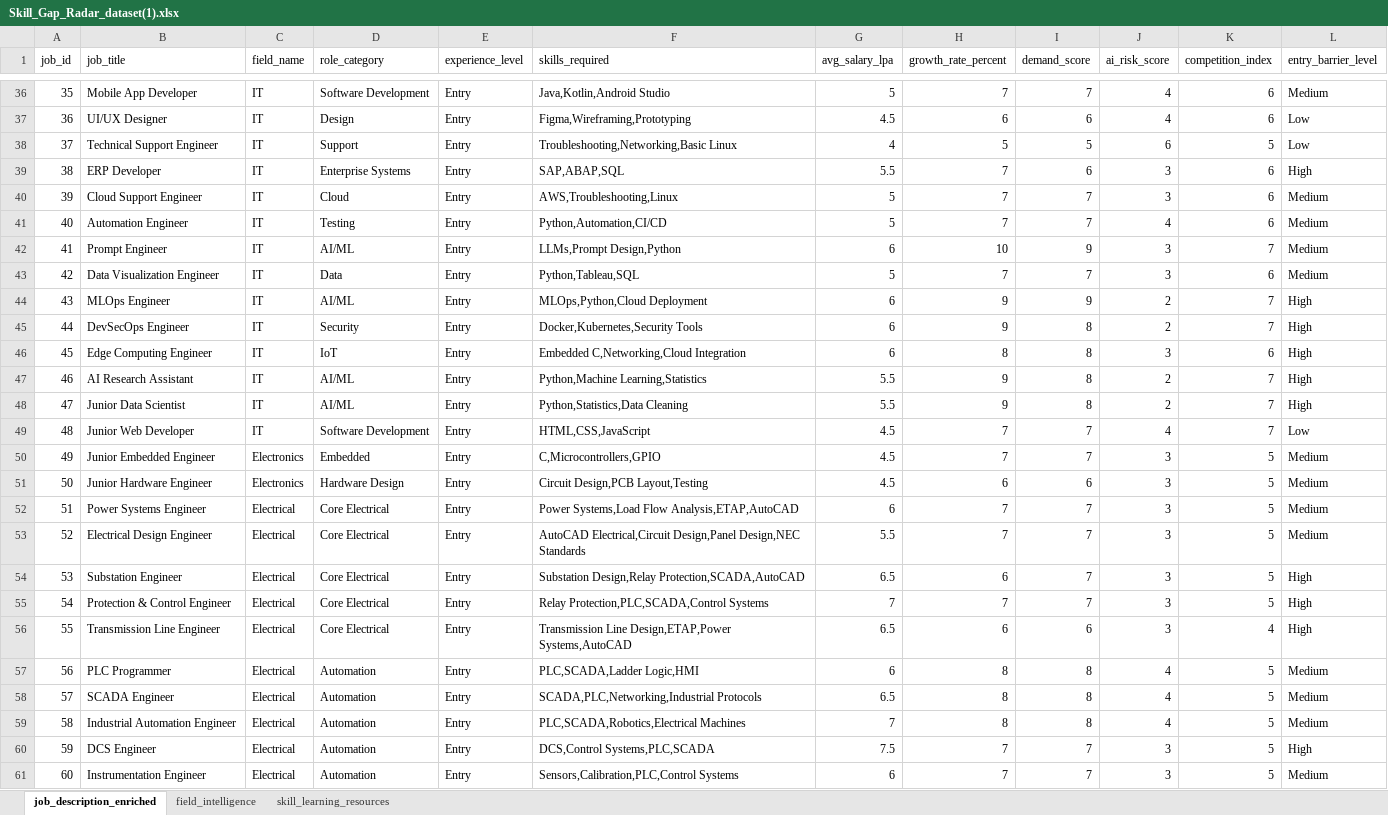
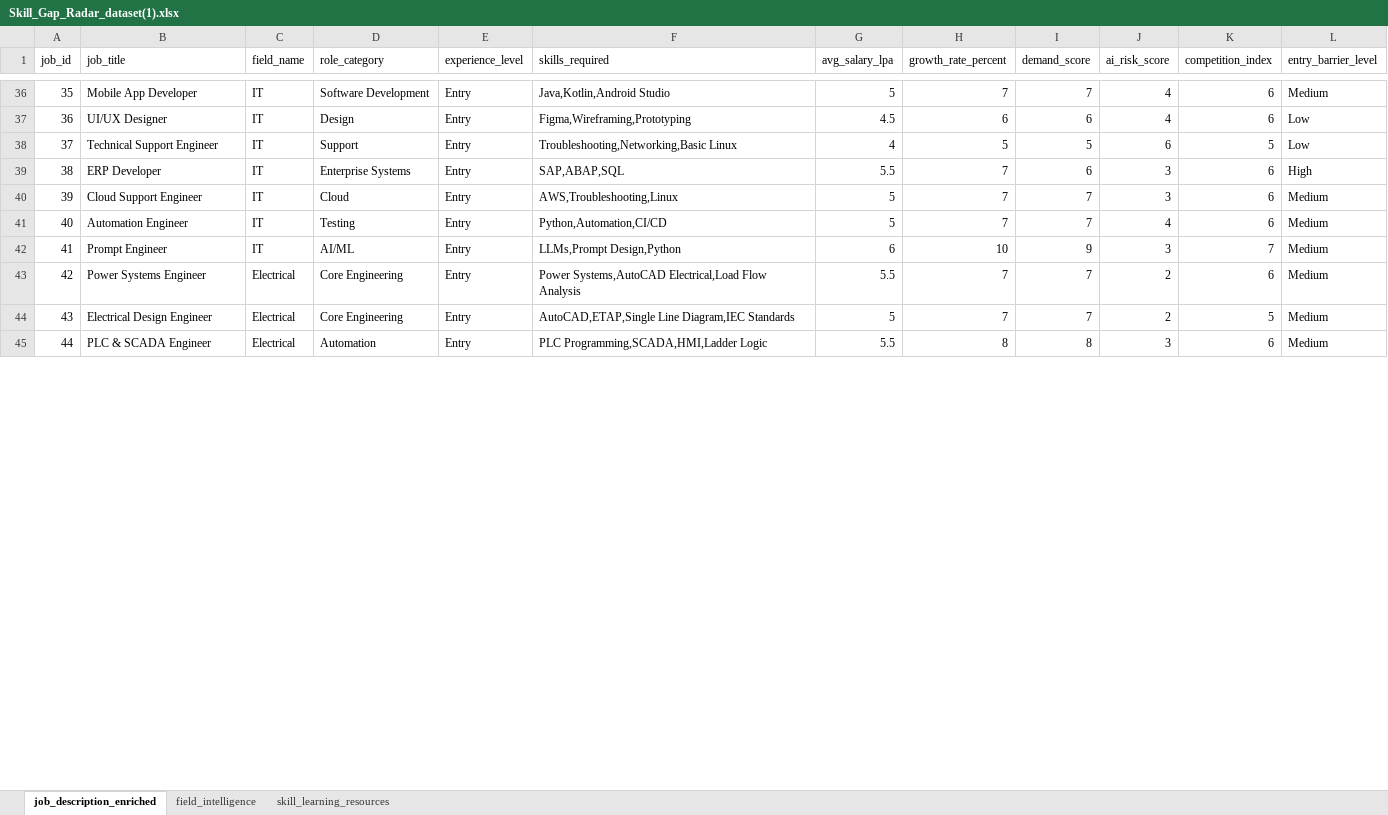
Before and after one commit to SaiLekhana06/skill-gap-radar-adv-, an Excel workbook: Skill_Gap_Radar_dataset(1).xlsx, sheet job_description_enriched, drawn as a sheet; only a part is shown, gaps mark what is left out; values as stored, in another font and other column widths than the file's, no cell formats; removed rows and columns are numbered as before the commit, all else as after; the diff covers the shown part only; the diff names each change by its address in the sheet, - before the commit and + after, or states it on an @@ line.

Commit message:
Add files via upload

```diff
--- a/Skill_Gap_Radar_dataset(1).xlsx (sheet job_description_enriched)
+++ b/Skill_Gap_Radar_dataset(1).xlsx (sheet job_description_enriched)
-row 43: 42 | Data Visualization Engineer | IT | Data | Entry | Python,Tableau,SQL | 5 | 7 | 7 | 3 | 6 | Medium
-row 44: 43 | MLOps Engineer | IT | AI/ML | Entry | MLOps,Python,Cloud Deployment | 6 | 9 | 9 | 2 | 7 | High
-row 45: 44 | DevSecOps Engineer | IT | Security | Entry | Docker,Kubernetes,Security Tools | 6 | 9 | 8 | 2 | 7 | High
-row 46: 45 | Edge Computing Engineer | IT | IoT | Entry | Embedded C,Networking,Cloud Integration | 6 | 8 | 8 | 3 | 6 | High
-row 47: 46 | AI Research Assistant | IT | AI/ML | Entry | Python,Machine Learning,Statistics | 5.5 | 9 | 8 | 2 | 7 | High
-row 48: 47 | Junior Data Scientist | IT | AI/ML | Entry | Python,Statistics,Data Cleaning | 5.5 | 9 | 8 | 2 | 7 | High
-row 49: 48 | Junior Web Developer | IT | Software Development | Entry | HTML,CSS,JavaScript | 4.5 | 7 | 7 | 4 | 7 | Low
-row 50: 49 | Junior Embedded Engineer | Electronics | Embedded | Entry | C,Microcontrollers,GPIO | 4.5 | 7 | 7 | 3 | 5 | Medium
-row 51: 50 | Junior Hardware Engineer | Electronics | Hardware Design | Entry | Circuit Design,PCB Layout,Testing | 4.5 | 6 | 6 | 3 | 5 | Medium
@@ column A (job_id) renumbered between rows 43 and 51 @@
-D43:D44 (role_category): Core Electrical
+D43:D44 (role_category): Core Engineering
-F43 (skills_required): Power Systems,Load Flow Analysis,ETAP,AutoCAD
+F43 (skills_required): Power Systems,AutoCAD Electrical,Load Flow Analysis
-G43 (avg_salary_lpa): 6
+G43 (avg_salary_lpa): 5.5
-J43:J44 (ai_risk_score): 3
+J43:J44 (ai_risk_score): 2
-K43 (competition_index): 5
+K43 (competition_index): 6
-F44 (skills_required): AutoCAD Electrical,Circuit Design,Panel Design,NEC Standards
+F44 (skills_required): AutoCAD,ETAP,Single Line Diagram,IEC Standards
-G44 (avg_salary_lpa): 5.5
+G44 (avg_salary_lpa): 5
-row 54: 53 | Substation Engineer | Electrical | Core Electrical | Entry | Substation Design,Relay Protection,SCADA,AutoCAD | 6.5 | 6 | 7 | 3 | 5 | High
-row 55: 54 | Protection & Control Engineer | Electrical | Core Electrical | Entry | Relay Protection,PLC,SCADA,Control Systems | 7 | 7 | 7 | 3 | 5 | High
-row 56: 55 | Transmission Line Engineer | Electrical | Core Electrical | Entry | Transmission Line Design,ETAP,Power Systems,AutoCAD | 6.5 | 6 | 6 | 3 | 4 | High
-row 57: 56 | PLC Programmer | Electrical | Automation | Entry | PLC,SCADA,Ladder Logic,HMI | 6 | 8 | 8 | 4 | 5 | Medium
-B45 (job_title): SCADA Engineer
+B45 (job_title): PLC & SCADA Engineer
-F45 (skills_required): SCADA,PLC,Networking,Industrial Protocols
+F45 (skills_required): PLC Programming,SCADA,HMI,Ladder Logic
-G45 (avg_salary_lpa): 6.5
+G45 (avg_salary_lpa): 5.5
-J45 (ai_risk_score): 4
+J45 (ai_risk_score): 3
-K45 (competition_index): 5
+K45 (competition_index): 6
-row 59: 58 | Industrial Automation Engineer | Electrical | Automation | Entry | PLC,SCADA,Robotics,Electrical Machines | 7 | 8 | 8 | 4 | 5 | Medium
-row 60: 59 | DCS Engineer | Electrical | Automation | Entry | DCS,Control Systems,PLC,SCADA | 7.5 | 7 | 7 | 3 | 5 | High
-row 61: 60 | Instrumentation Engineer | Electrical | Automation | Entry | Sensors,Calibration,PLC,Control Systems | 6 | 7 | 7 | 3 | 5 | Medium
```
Also changed, not shown: 34 removed rows and 31 edited cells elsewhere in this sheet, sheet skill_learning_resources, sheet field_intelligence, cell formats.
